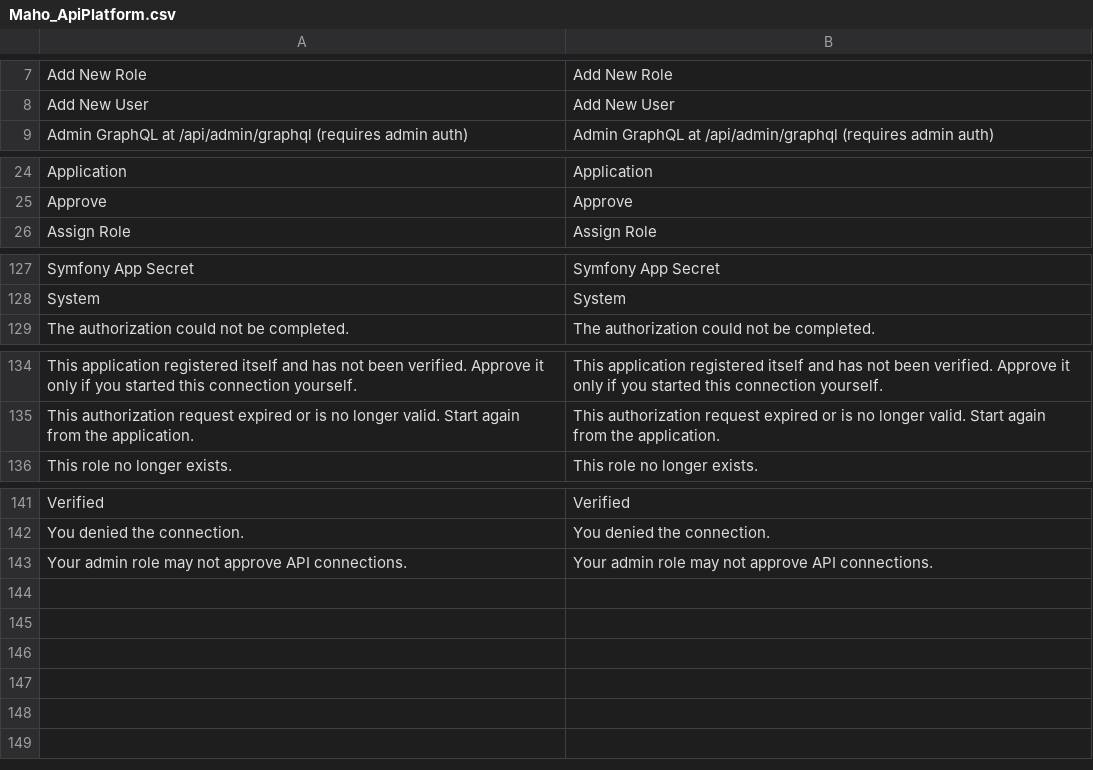
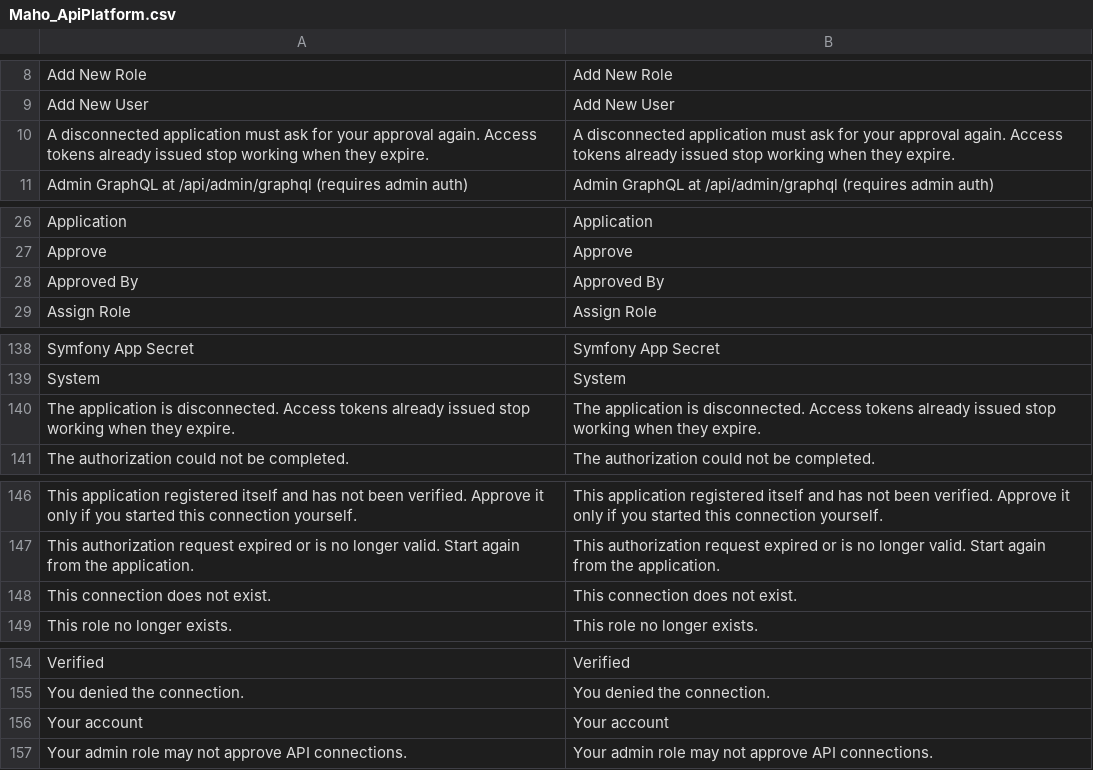
Before and after one commit to MahoCommerce/maho, a CSV file: app/locale/en_US/Maho_ApiPlatform.csv, drawn as a sheet; only a part is shown, gaps mark what is left out; the diff covers the shown part only; the diff names each change by its address in the sheet, - before the commit and + after, or states it on an @@ line.

Commit message:
Added a separate permission to connect API applications, the connections of each admin on My Account, and a mobile OAuth consent page (#1462)

```diff
--- a/app/locale/en_US/Maho_ApiPlatform.csv
+++ b/app/locale/en_US/Maho_ApiPlatform.csv
+row 10: A disconnected application must ask for your approval again. Access tokens already issued stop working when they expire. | A disconnected application must ask for your approval again. Access tokens already issued stop working when they expire.
+row 28: Approved By | Approved By
+row 140: The application is disconnected. Access tokens already issued stop working when they expire. | The application is disconnected. Access tokens already issued stop working when they expire.
+row 148: This connection does not exist. | This connection does not exist.
+row 156: Your account | Your account
```
Also changed, not shown: 9 added rows and 2 edited cells elsewhere in this file, 16 other files.
